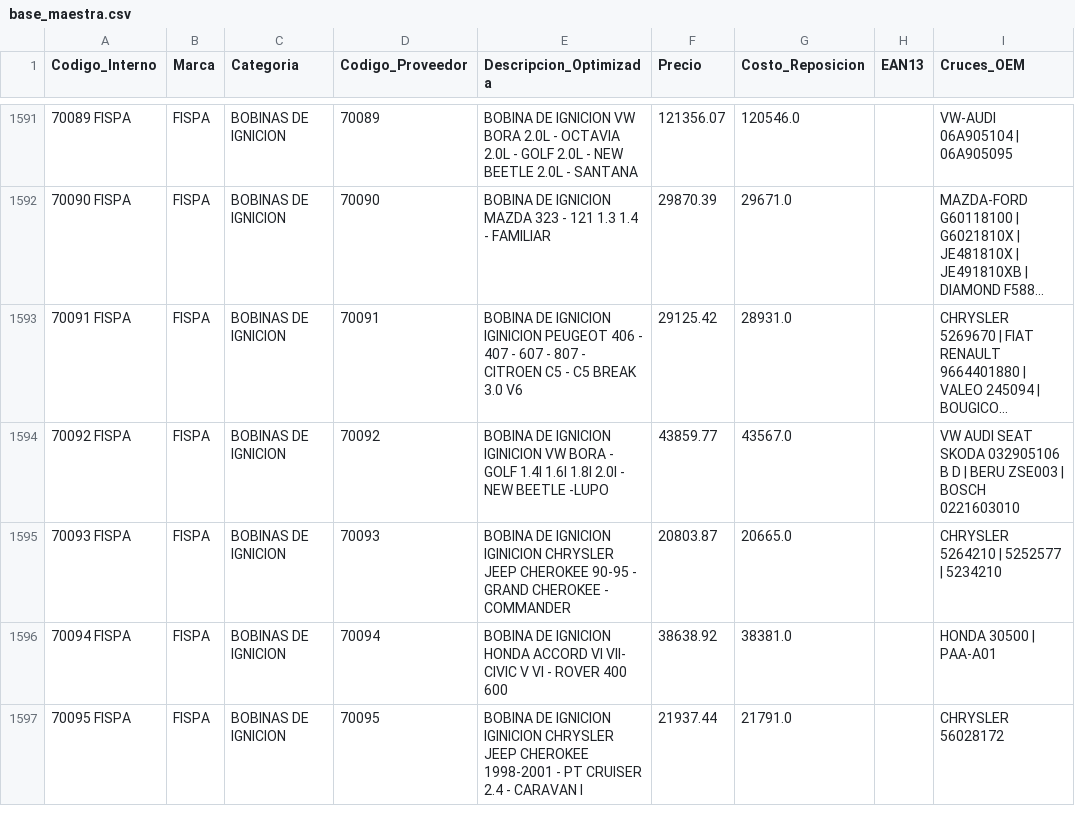
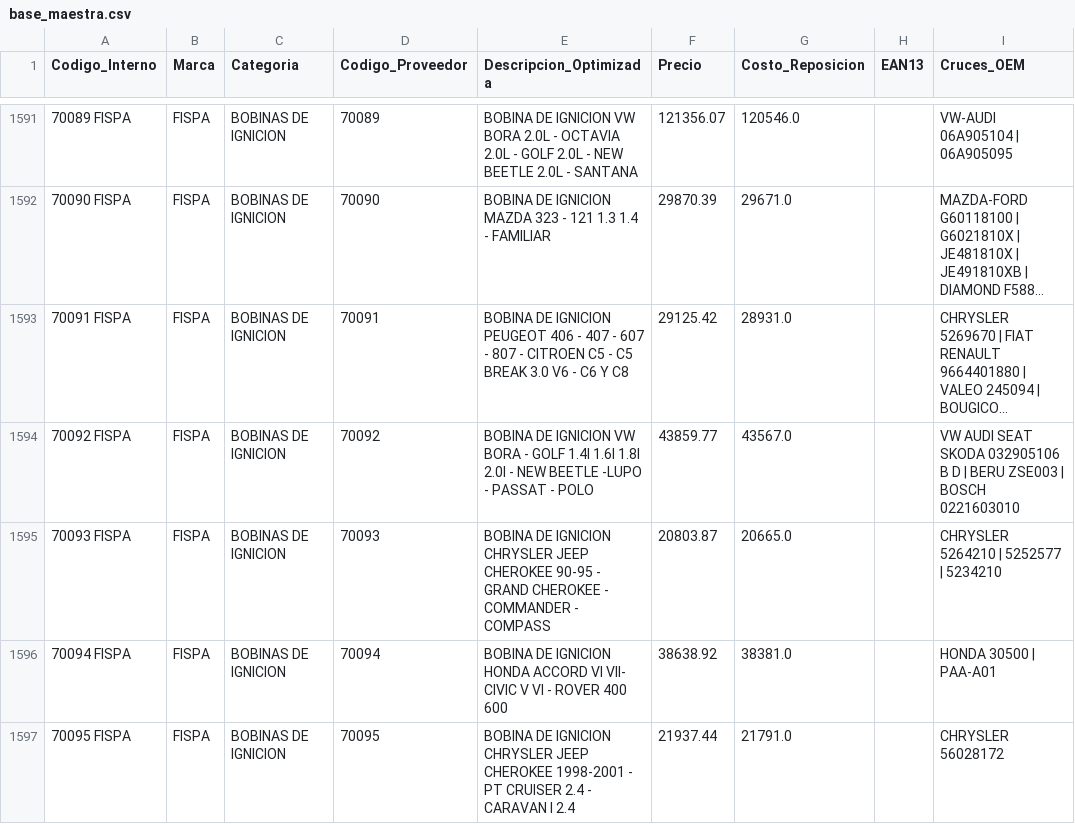
Before and after one commit to Osva-Barcos/tp-integrador-2026-mdm-fispa, a CSV file: salida/base_maestra.csv, drawn as a sheet; only a part is shown, gaps mark what is left out; long unchanged cells end in …; the diff covers the shown part only; the diff names each change by its address in the sheet, - before the commit and + after, or states it on an @@ line.

Commit message:
Descripciones: corregir 5 problemas detectados al leer las 2.184
- Cilindradas: no unir dígitos después de modelos de un dígito
  (MAZDA 3 5 6, HYUNDAI H-1 2 5).
- Palabra del ERP con una letra de diferencia respecto del tipo se trata
  como parte del tipo (evita "IGNICION IGINICION").
- Quitar conectores finales que deja el recorte a 90 (Y, DE, CON, SIN...).
- "KIT" solo se quita si el tipo de Fispa o la categoría lo mencionan.
- Reparar "Â´" -> "´" (codificación equivocada).

50 descripciones corregidas; ninguna otra columna cambió. Reglas 10-13
documentadas en D3 y la reparación en D10/D11.

```diff
--- a/salida/base_maestra.csv
+++ b/salida/base_maestra.csv
-E1593 (Descripcion_Optimizada): …DE IGNICION IGINICION PEUGEOT 406 - 407 - 607 - 807 - CITROEN C5 - C5 BREAK 3.0 V6
+E1593 (Descripcion_Optimizada): …DE IGNICION PEUGEOT 406 - 407 - 607 - 807 - CITROEN C5 - C5 BREAK 3.0 V6 - C6 Y C8
-E1594 (Descripcion_Optimizada): …DE IGNICION IGINICION VW BORA - GOLF 1.4I 1.6I 1.8I 2.0I - NEW BEETLE -LUPO
+E1594 (Descripcion_Optimizada): …DE IGNICION VW BORA - GOLF 1.4I 1.6I 1.8I 2.0I - NEW BEETLE -LUPO - PASSAT - POLO
-E1595 (Descripcion_Optimizada): …DE IGNICION IGINICION CHRYSLER JEEP CHEROKEE 90-95 - GRAND CHEROKEE - COMMANDER
+E1595 (Descripcion_Optimizada): …DE IGNICION CHRYSLER JEEP CHEROKEE 90-95 - GRAND CHEROKEE - COMMANDER - COMPASS
-E1597 (Descripcion_Optimizada): …DE IGNICION IGINICION CHRYSLER JEEP CHEROKEE 1998-2001 - PT CRUISER 2.4 - CARAVAN I
+E1597 (Descripcion_Optimizada): …DE IGNICION CHRYSLER JEEP CHEROKEE 1998-2001 - PT CRUISER 2.4 - CARAVAN I 2.4
```
Also changed, not shown: 46 edited cells elsewhere in this file, 6 other files.
